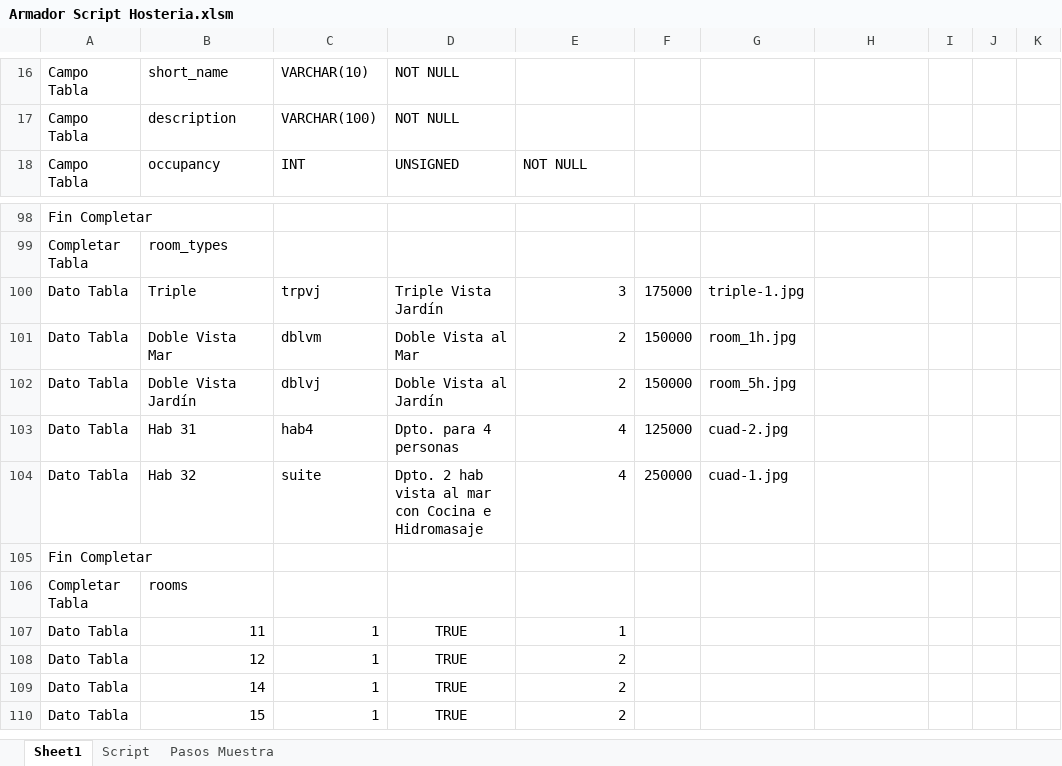
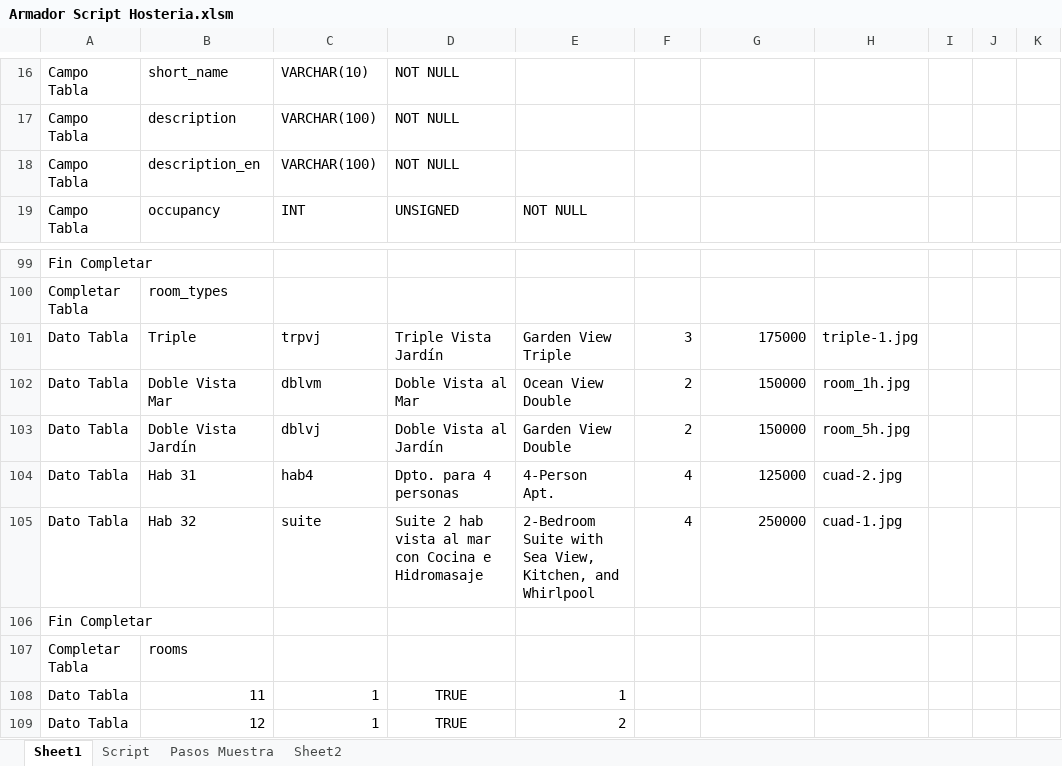
Before and after one commit to NicoCalvino/ReservasHosteria, an Excel workbook: Armador Script Hosteria.xlsm, sheet Sheet1, drawn as a sheet; only a part is shown, gaps mark what is left out; the shorter side is filled out with more unchanged rows; values as stored, in another font and other column widths than the file's, no borders; charts and pictures not drawn; addresses are those after the commit; the diff names each change by its address in the sheet, - before the commit and + after, or states it on an @@ line.

```diff
--- a/Armador Script Hosteria.xlsm (sheet Sheet1)
+++ b/Armador Script Hosteria.xlsm (sheet Sheet1)
+sheet tab: Sheet2
+row 18: Campo Tabla | description_en | VARCHAR(100) | NOT NULL
-E101: 3
+E101: Garden View Triple
-F101: 175000
+F101: 3
-G101: triple-1.jpg
+G101: 175000
-H101: (empty)
+H101: triple-1.jpg
-E102: 2
+E102: Ocean View Double
-F102:F103: 150000
+F102:F103: 2
-G102: room_1h.jpg
+G102: 150000
-H102: (empty)
+H102: room_1h.jpg
-E103: 2
+E103: Garden View Double
-G103: room_5h.jpg
+G103: 150000
-H103: (empty)
+H103: room_5h.jpg
-E104: 4
+E104: 4-Person Apt.
-F104: 125000
+F104: 4
-G104: cuad-2.jpg
+G104: 125000
-H104: (empty)
+H104: cuad-2.jpg
-D105: Dpto. 2 hab…
+D105: Suite 2 hab…
-E105: 4
+E105: 2-Bedroom Suite with Sea View, Kitchen, and Whirlpool
-F105: 250000
+F105: 4
-G105: cuad-1.jpg
+G105: 250000
-H105: (empty)
+H105: cuad-1.jpg
```
Also changed, not shown: sheet Pasos Muestra, 33 other files.
